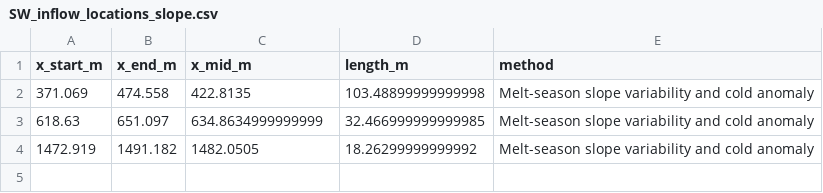
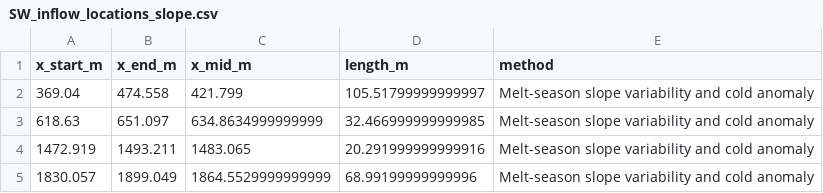
Before and after one commit to Parspar/DTS_analysis_LJO, a CSV file: SW_inflow_locations_slope.csv, drawn as a sheet.

```diff
--- a/SW_inflow_locations_slope.csv
+++ b/SW_inflow_locations_slope.csv
@@ -1,4 +1,5 @@
 x_start_m,x_end_m,x_mid_m,length_m,method
-371.069,474.558,422.8135,103.48899999999998,Melt-season slope variability and cold anomaly
+369.04,474.558,421.799,105.51799999999997,Melt-season slope variability and cold anomaly
 618.63,651.097,634.8634999999999,32.466999999999985,Melt-season slope variability and cold anomaly
-1472.919,1491.182,1482.0505,18.26299999999992,Melt-season slope variability and cold anomaly
+1472.919,1493.211,1483.065,20.291999999999916,Melt-season slope variability and cold anomaly
+1830.057,1899.049,1864.5529999999999,68.99199999999996,Melt-season slope variability and cold anomaly
```
Also changed, not shown: 20 other files.
